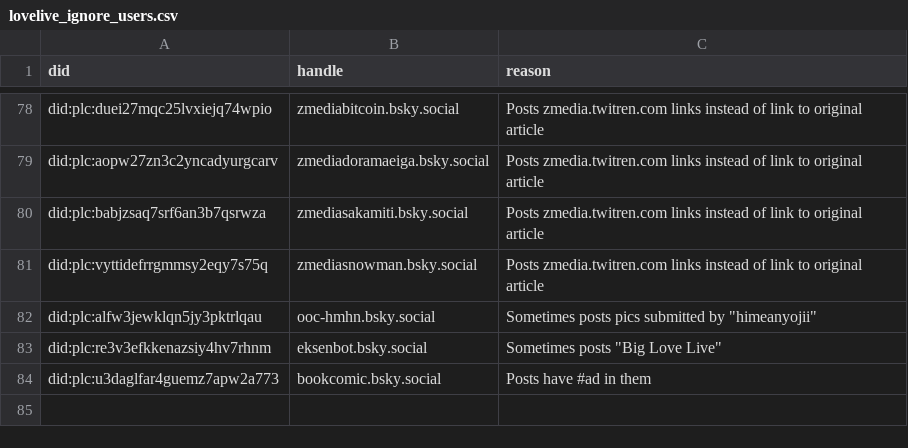
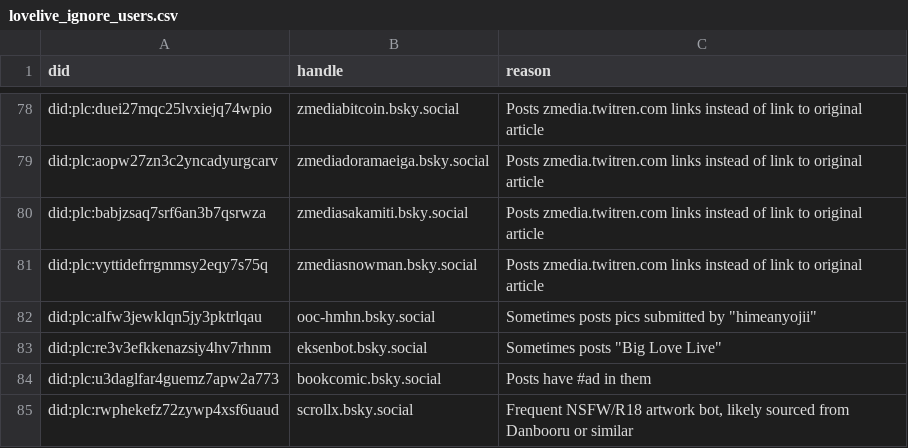
Before and after one commit to p1timmy/bsky-feeds, a CSV file: lists/lovelive_ignore_users.csv, drawn as a sheet; only a part is shown, gaps mark what is left out.

Commit message:
Add/fix some stuff to LoveLive! feed ignore regex and user list
- Fix some posts containing "love live and learn" being added to feed
- Skip posts with "love live music" at start/end of sentence
- Add NSFW/R18 pic bot to ignore list
- Add names of bands performing at Love Live (rock music) Festival
  to ignore regex

```diff
--- a/lists/lovelive_ignore_users.csv
+++ b/lists/lovelive_ignore_users.csv
@@ -84 +84,2 @@ did:plc:re3v3efkkenazsiy4hv7rhnm,eksenbot.bsky.social,"Sometimes posts ""Big Lov
 did:plc:u3daglfar4guemz7apw2a773,bookcomic.bsky.social,"Posts have #ad in them"
+did:plc:rwphekefz72zywp4xsf6uaud,scrollx.bsky.social,"Frequent NSFW/R18 artwork bot, likely sourced from Danbooru or similar"
```
Also changed, not shown: 1 other file.
